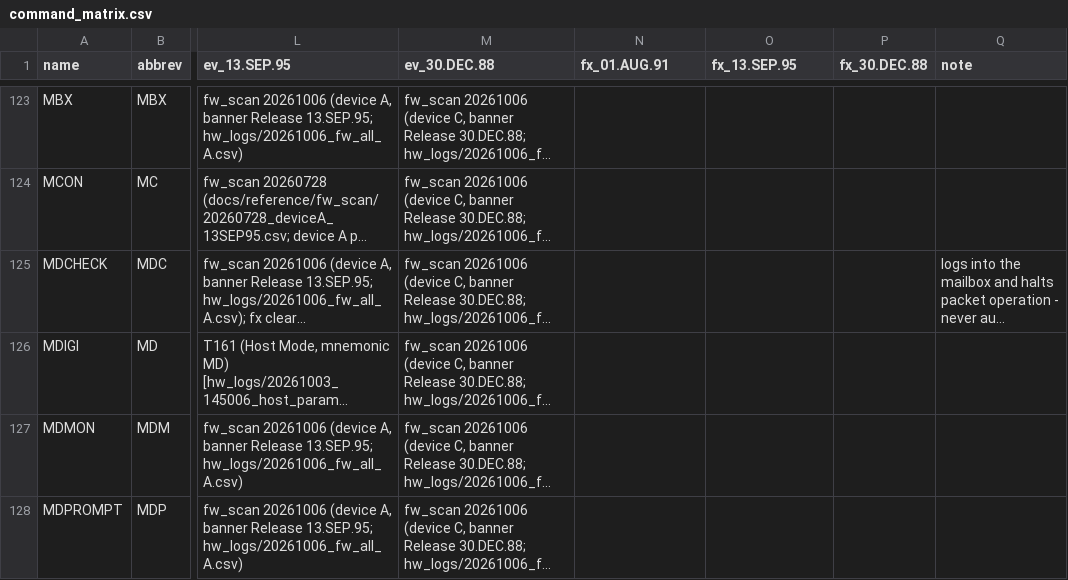
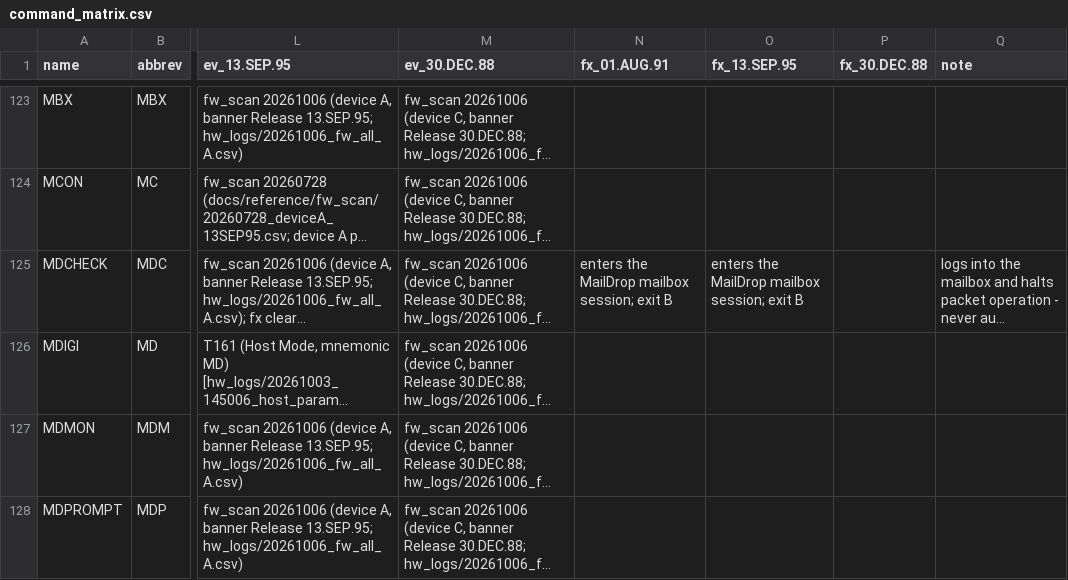
Before and after one commit to oe3gas/PK232py, a CSV file: src/pk232py/data/command_matrix.csv, drawn as a sheet; only a part is shown, gaps mark what is left out; long unchanged cells end in …; the diff covers the shown part only; the diff names each change by its address in the sheet, - before the commit and + after, or states it on an @@ line.

```diff
--- a/src/pk232py/data/command_matrix.csv
+++ b/src/pk232py/data/command_matrix.csv
-N125 (fx_01.AUG.91): (empty)
+N125 (fx_01.AUG.91): enters the MailDrop mailbox session; exit B
-O125 (fx_13.SEP.95): (empty)
+O125 (fx_13.SEP.95): enters the MailDrop mailbox session; exit B
```
Also changed, not shown: 16 edited cells elsewhere in this file, 7 other files.
